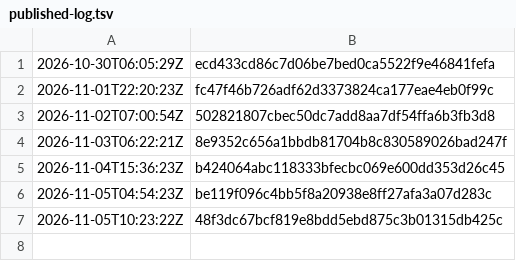
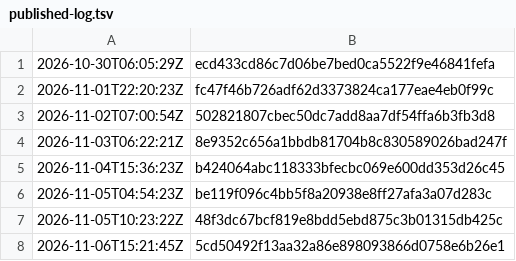
Before and after one commit to dyljqq/dyljqq.github.io, a TSV file: content/published-log.tsv, drawn as a sheet; the diff names each change by its address in the sheet, - before the commit and + after, or states it on an @@ line.

Commit message:
chore(publish): 记录成功发布与页面 hash

```diff
--- a/content/published-log.tsv
+++ b/content/published-log.tsv
+row 8: 2026-11-06T15:21:45Z | 5cd50492f13aa32a86e898093866d0758e6b26e1
```
Also changed, not shown: 1 other file.
